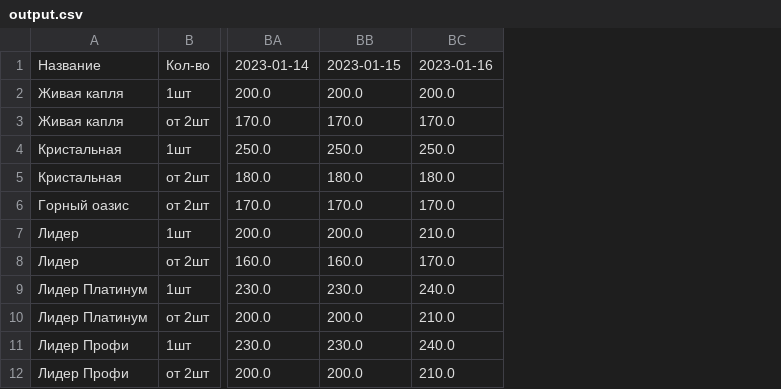
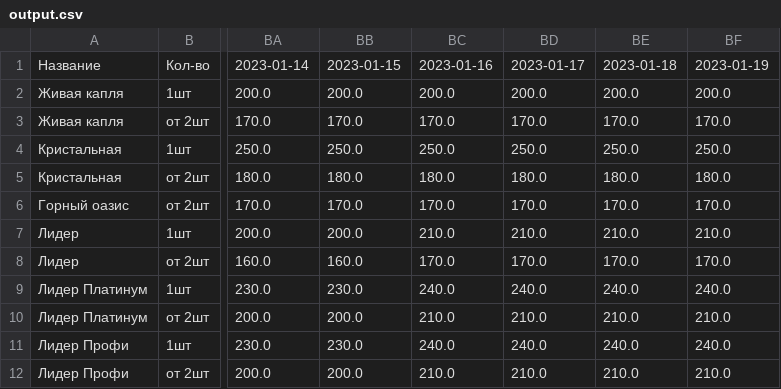
Before and after one commit to Elleath/WaterBot, a CSV file: output.csv, drawn as a sheet; only a part is shown, gaps mark what is left out; the diff names each change by its address in the sheet, - before the commit and + after, or states it on an @@ line.

Commit message:
Update output.csv

```diff
--- a/output.csv
+++ b/output.csv
+column BD, rows 1-12: 2023-01-17 | 200.0 | 170.0 | 250.0 | 180.0 | 170.0 | 210.0 | 170.0 | 240.0 | 210.0 | 240.0 | 210.0
+column BE, rows 1-12: 2023-01-18 | 200.0 | 170.0 | 250.0 | 180.0 | 170.0 | 210.0 | 170.0 | 240.0 | 210.0 | 240.0 | 210.0
+column BF, rows 1-12: 2023-01-19 | 200.0 | 170.0 | 250.0 | 180.0 | 170.0 | 210.0 | 170.0 | 240.0 | 210.0 | 240.0 | 210.0
```
